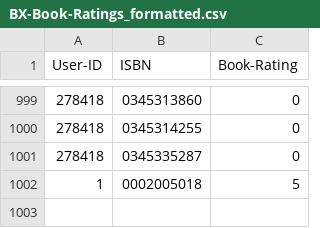
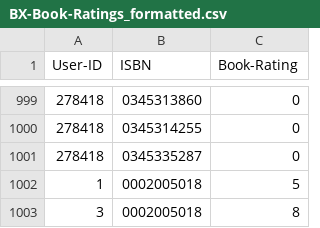
Before and after one commit to Nyall-Livett/SEG-major-project, a CSV file: clubs/book_database/BX-Book-Ratings_formatted.csv, drawn as a sheet; only a part is shown, gaps mark what is left out; the diff names each change by its address in the sheet, - before the commit and + after, or states it on an @@ line.

```diff
--- a/clubs/book_database/BX-Book-Ratings_formatted.csv
+++ b/clubs/book_database/BX-Book-Ratings_formatted.csv
+row 1003: 3 | 0002005018 | 8
```
Also changed, not shown: 2 other files.
